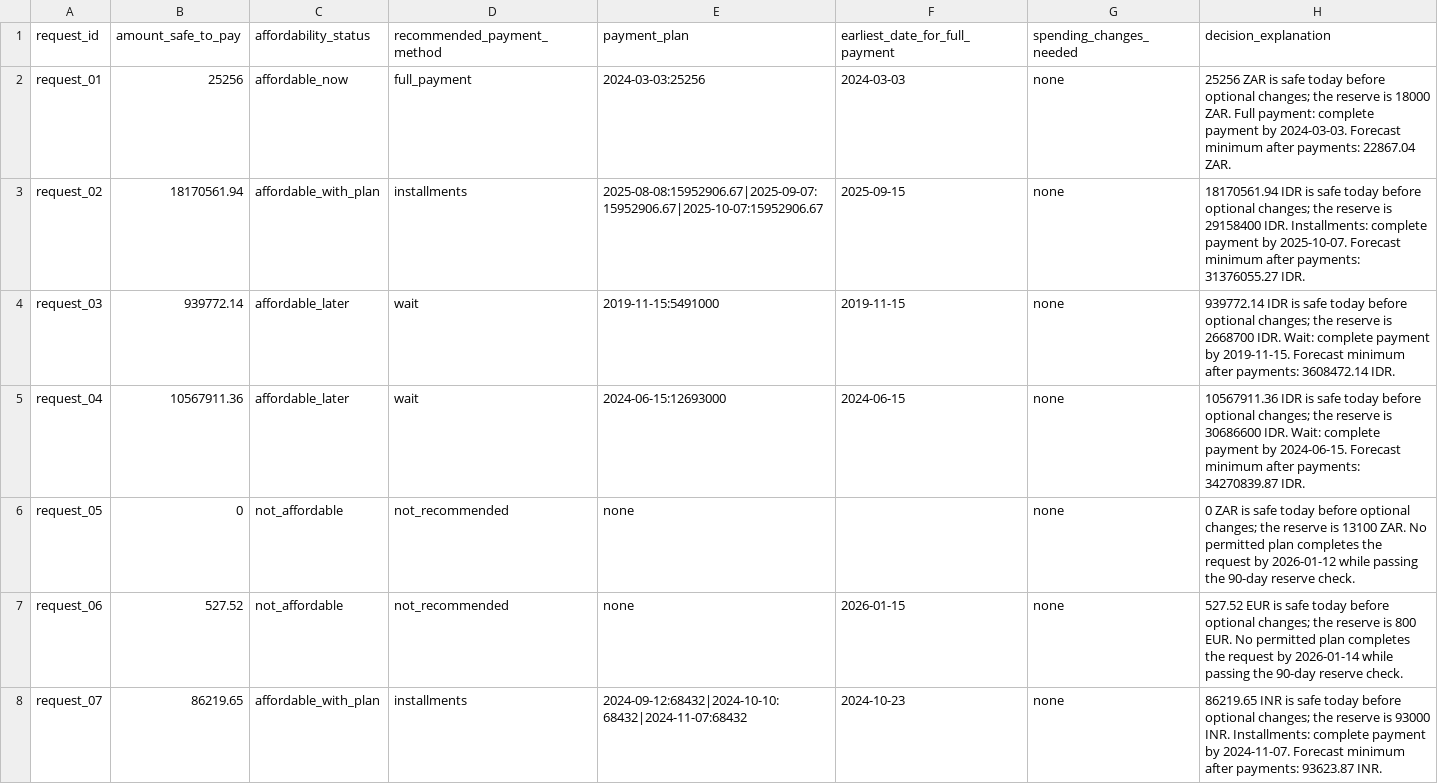
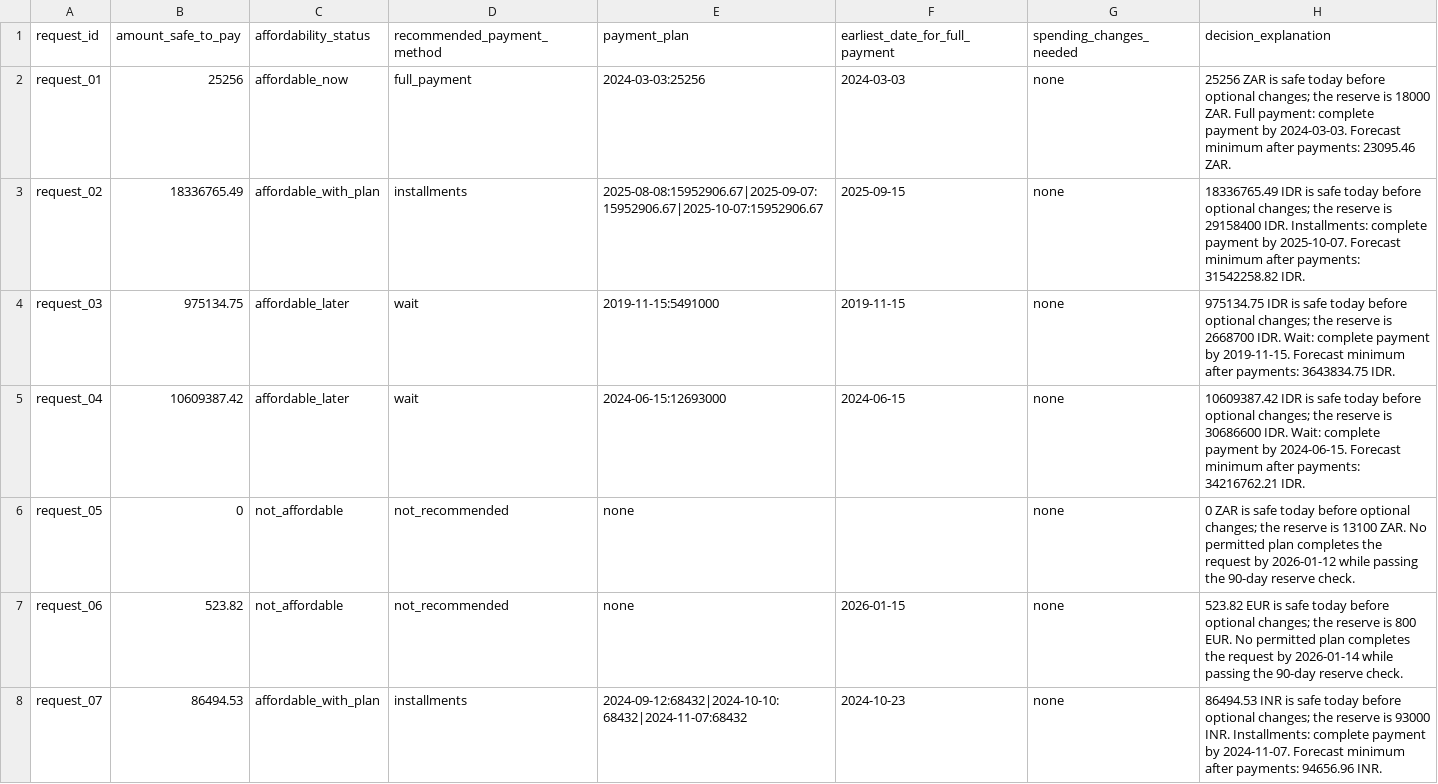
Before and after one commit to MaheshBhushan/hackerrank-orchestrate-september26, a CSV file: sample_predictions.csv, drawn as a sheet; only a part is shown; the diff covers the shown part only.

Commit message:
Submission-ready planner: full-history estimator, base recovery from minimums, cadence-based income
- Apply explicit cancellation/settlement/amendment messages to linked events
- Recognise recurring freelance/contract income; skip unconfirmed bonus amounts
- Estimate variable spending from the full history; recover base amounts from
  minimum_allowed_amount (50%/40% clusters)
- Linked events only suppress identical retries/duplicates; drop fingerprint dedup
- Opening balance below reserve yields no safe payment
- 29 regression tests; sample safe-amount MAE 7.39% -> 3.30%, status 20/25
- Document label analysis (noise-free implied outflows) in results.md

```diff
--- a/sample_predictions.csv
+++ b/sample_predictions.csv
@@ -1,8 +1,8 @@
 request_id,amount_safe_to_pay,affordability_status,recommended_payment_method,payment_plan,earliest_date_for_full_payment,spending_changes_needed,decision_explanation
-request_01,25256,affordable_now,full_payment,2024-03-03:25256,2024-03-03,none,25256 ZAR is safe today before optional changes; the reserve is 18000 ZAR. Full payment: complete payment by 2024-03-03. Forecast minimum after payments: 22867.04 ZAR.
-request_02,18170561.94,affordable_with_plan,installments,2025-08-08:15952906.67|2025-09-07:15952906.67|2025-10-07:15952906.67,2025-09-15,none,18170561.94 IDR is safe today before optional changes; the reserve is 29158400 IDR. Installments: complete payment by 2025-10-07. Forecast minimum after payments: 31376055.27 IDR.
-request_03,939772.14,affordable_later,wait,2019-11-15:5491000,2019-11-15,none,939772.14 IDR is safe today before optional changes; the reserve is 2668700 IDR. Wait: complete payment by 2019-11-15. Forecast minimum after payments: 3608472.14 IDR.
-request_04,10567911.36,affordable_later,wait,2024-06-15:12693000,2024-06-15,none,10567911.36 IDR is safe today before optional changes; the reserve is 30686600 IDR. Wait: complete payment by 2024-06-15. Forecast minimum after payments: 34270839.87 IDR.
+request_01,25256,affordable_now,full_payment,2024-03-03:25256,2024-03-03,none,25256 ZAR is safe today before optional changes; the reserve is 18000 ZAR. Full payment: complete payment by 2024-03-03. Forecast minimum after payments: 23095.46 ZAR.
+request_02,18336765.49,affordable_with_plan,installments,2025-08-08:15952906.67|2025-09-07:15952906.67|2025-10-07:15952906.67,2025-09-15,none,18336765.49 IDR is safe today before optional changes; the reserve is 29158400 IDR. Installments: complete payment by 2025-10-07. Forecast minimum after payments: 31542258.82 IDR.
+request_03,975134.75,affordable_later,wait,2019-11-15:5491000,2019-11-15,none,975134.75 IDR is safe today before optional changes; the reserve is 2668700 IDR. Wait: complete payment by 2019-11-15. Forecast minimum after payments: 3643834.75 IDR.
+request_04,10609387.42,affordable_later,wait,2024-06-15:12693000,2024-06-15,none,10609387.42 IDR is safe today before optional changes; the reserve is 30686600 IDR. Wait: complete payment by 2024-06-15. Forecast minimum after payments: 34216762.21 IDR.
 request_05,0,not_affordable,not_recommended,none,,none,0 ZAR is safe today before optional changes; the reserve is 13100 ZAR. No permitted plan completes the request by 2026-01-12 while passing the 90-day reserve check.
-request_06,527.52,not_affordable,not_recommended,none,2026-01-15,none,527.52 EUR is safe today before optional changes; the reserve is 800 EUR. No permitted plan completes the request by 2026-01-14 while passing the 90-day reserve check.
-request_07,86219.65,affordable_with_plan,installments,2024-09-12:68432|2024-10-10:68432|2024-11-07:68432,2024-10-23,none,86219.65 INR is safe today before optional changes; the reserve is 93000 INR. Installments: complete payment by 2024-11-07. Forecast minimum after payments: 93623.87 INR.
+request_06,523.82,not_affordable,not_recommended,none,2026-01-15,none,523.82 EUR is safe today before optional changes; the reserve is 800 EUR. No permitted plan completes the request by 2026-01-14 while passing the 90-day reserve check.
+request_07,86494.53,affordable_with_plan,installments,2024-09-12:68432|2024-10-10:68432|2024-11-07:68432,2024-10-23,none,86494.53 INR is safe today before optional changes; the reserve is 93000 INR. Installments: complete payment by 2024-11-07. Forecast minimum after payments: 94656.96 INR.
```
Also changed, not shown: 43 edited cells elsewhere in this file, output.csv, 10 other files.
